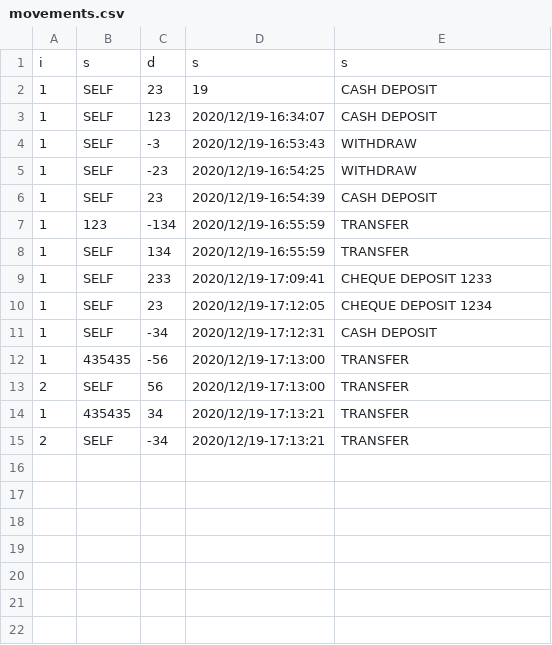
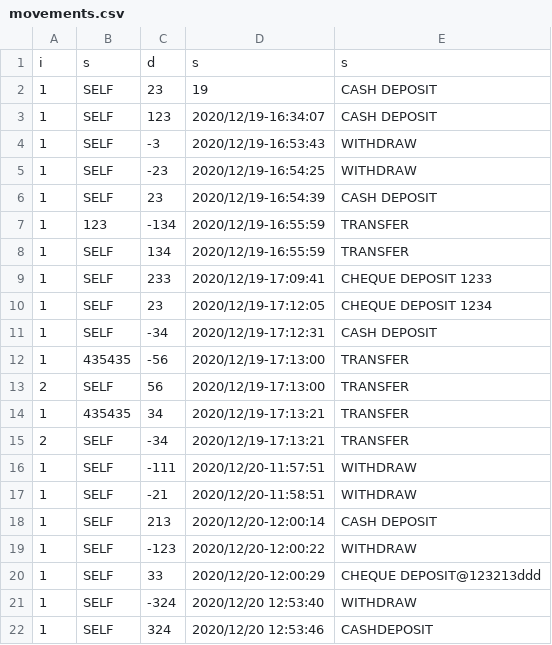
Before and after one commit to beavillata/Bancomat, a CSV file: persistent/movements.csv, drawn as a sheet.

```diff
--- a/persistent/movements.csv
+++ b/persistent/movements.csv
@@ -15 +15,8 @@ i,s,d,s,s
 2,SELF,-34,2020/12/19-17:13:21,TRANSFER
+1,SELF,-111,2020/12/20-11:57:51,WITHDRAW
+1,SELF,-21,2020/12/20-11:58:51,WITHDRAW
+1,SELF,213,2020/12/20-12:00:14,CASH DEPOSIT
+1,SELF,-123,2020/12/20-12:00:22,WITHDRAW
+1,SELF,33,2020/12/20-12:00:29,CHEQUE DEPOSIT@123213ddd
+1,SELF,-324,2020/12/20 12:53:40,WITHDRAW
+1,SELF,324,2020/12/20 12:53:46,CASHDEPOSIT
```
Also changed, not shown: 15 other files.
